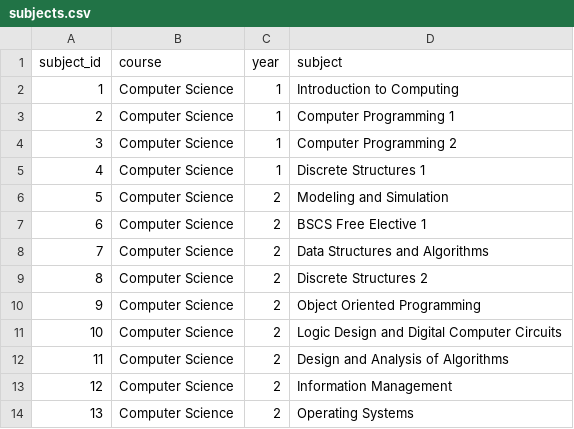
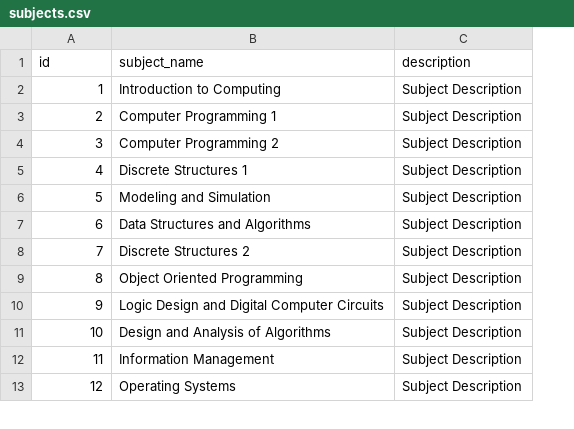
Before and after one commit to ron-ligsay/course-u, a CSV file: course-u/static/csv/subjects.csv, drawn as a sheet; only a part is shown; removed rows and columns are numbered as before the commit, all else as after; the diff covers the shown part only; the diff names each change by its address in the sheet, - before the commit and + after, or states it on an @@ line.

```diff
--- a/course-u/static/csv/subjects.csv
+++ b/course-u/static/csv/subjects.csv
-column B (course), rows 2-6: all Computer Science; rows 8-14: all Computer Science
-column C (year), rows 2-6: 1 | 1 | 1 | 1 | 2; rows 8-14: all 2
+column C (description), rows 2-13: all Subject Description
@@ column A (id) renumbered from row 1 down @@
-B1: subject
+B1: subject_name
-row 7: 6 | Computer Science | 2 | BSCS Free Elective 1
```
Also changed, not shown: 15 removed rows elsewhere in this file, 1 other file.
